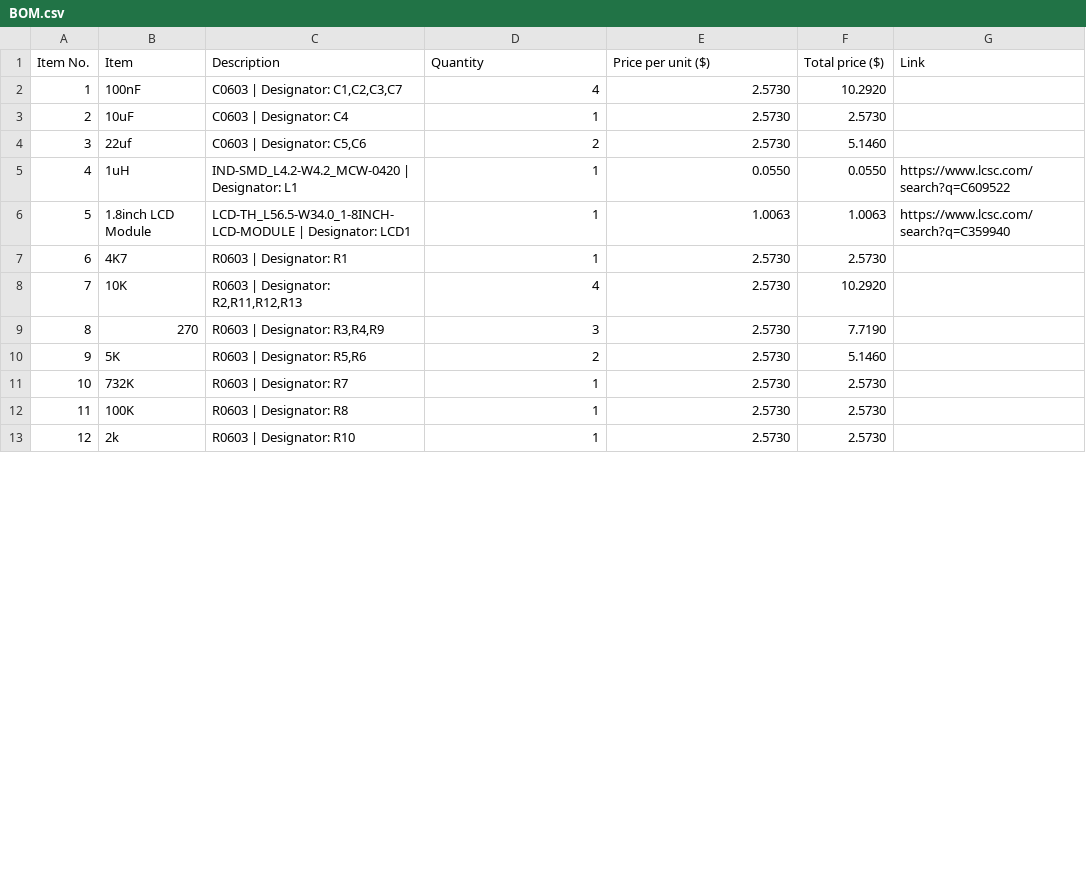
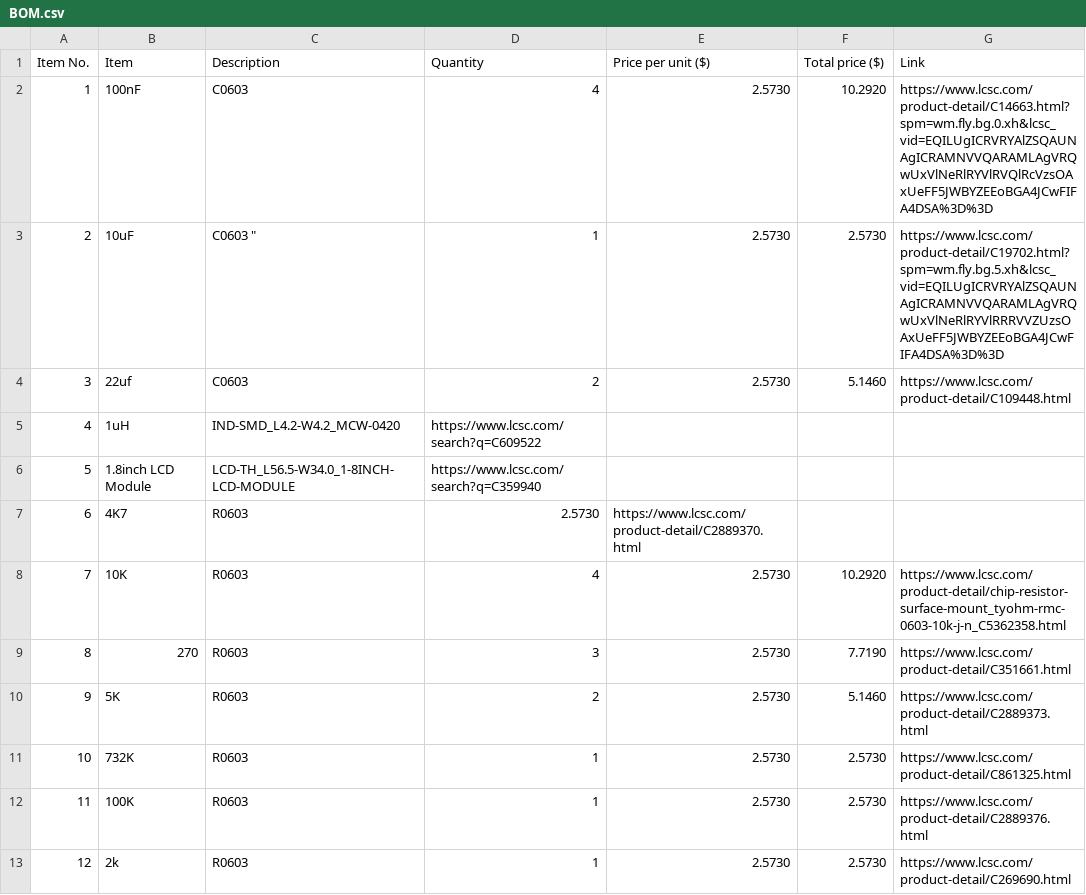
Before and after one commit to Shaurya-Ashu/ESP-Digi-Cam, a CSV file: BOM/BOM.csv, drawn as a sheet; only a part is shown; the diff covers the shown part only.

Commit message:
Update BOM.csv

```diff
--- a/BOM/BOM.csv
+++ b/BOM/BOM.csv
@@ -1,13 +1,13 @@
 Item No.,Item,Description,Quantity,Price per unit ($),Total price ($),Link
-1,100nF,"C0603 | Designator: C1,C2,C3,C7",4,2.5730,10.2920,
-2,10uF,C0603 | Designator: C4,1,2.5730,2.5730,
-3,22uf,"C0603 | Designator: C5,C6",2,2.5730,5.1460,
-4,1uH,IND-SMD_L4.2-W4.2_MCW-0420 | Designator: L1,1,0.0550,0.0550,https://www.lcsc.com/search?q=C609522
-5,1.8inch LCD Module,LCD-TH_L56.5-W34.0_1-8INCH-LCD-MODULE | Designator: LCD1,1,1.0063,1.0063,https://www.lcsc.com/search?q=C359940
-6,4K7,R0603 | Designator: R1,1,2.5730,2.5730,
-7,10K,"R0603 | Designator: R2,R11,R12,R13",4,2.5730,10.2920,
-8,270,"R0603 | Designator: R3,R4,R9",3,2.5730,7.7190,
-9,5K,"R0603 | Designator: R5,R6",2,2.5730,5.1460,
-10,732K,R0603 | Designator: R7,1,2.5730,2.5730,
-11,100K,R0603 | Designator: R8,1,2.5730,2.5730,
-12,2k,R0603 | Designator: R10,1,2.5730,2.5730,
+1,100nF,"C0603 ",4,2.5730,10.2920,https://www.lcsc.com/product-detail/C14663.html?spm=wm.fly.bg.0.xh&lcsc_vid=EQILUgICRVRYAlZSQAUNAgICRAMNVVQARAMLAgVRQwUxVlNeRlRYVlRVQlRcVzsOAxUeFF5JWBYZEEoBGA4JCwFIFA4DSA%3D%3D
+2,10uF,C0603 ",1,2.5730,2.5730,https://www.lcsc.com/product-detail/C19702.html?spm=wm.fly.bg.5.xh&lcsc_vid=EQILUgICRVRYAlZSQAUNAgICRAMNVVQARAMLAgVRQwUxVlNeRlRYVlRRRVVZUzsOAxUeFF5JWBYZEEoBGA4JCwFIFA4DSA%3D%3D
+3,22uf,"C0603 ",2,2.5730,5.1460,https://www.lcsc.com/product-detail/C109448.html
+4,1uH,IND-SMD_L4.2-W4.2_MCW-0420 ,https://www.lcsc.com/search?q=C609522
+5,1.8inch LCD Module,LCD-TH_L56.5-W34.0_1-8INCH-LCD-MODULE ,https://www.lcsc.com/search?q=C359940
+6,4K7,R0603 ,2.5730,https://www.lcsc.com/product-detail/C2889370.html
+7,10K,"R0603 ",4,2.5730,10.2920,https://www.lcsc.com/product-detail/chip-resistor-surface-mount_tyohm-rmc-0603-10k-j-n_C5362358.html
+8,270,"R0603 ",3,2.5730,7.7190,https://www.lcsc.com/product-detail/C351661.html
+9,5K,"R0603 ",2,2.5730,5.1460,https://www.lcsc.com/product-detail/C2889373.html
+10,732K,R0603 ,1,2.5730,2.5730,https://www.lcsc.com/product-detail/C861325.html
+11,100K,R0603 ,1,2.5730,2.5730,https://www.lcsc.com/product-detail/C2889376.html
+12,2k,R0603 ,1,2.5730,2.5730,https://www.lcsc.com/product-detail/C269690.html
```
Also changed, not shown: 1 added row and 14 edited cells elsewhere in this file.
